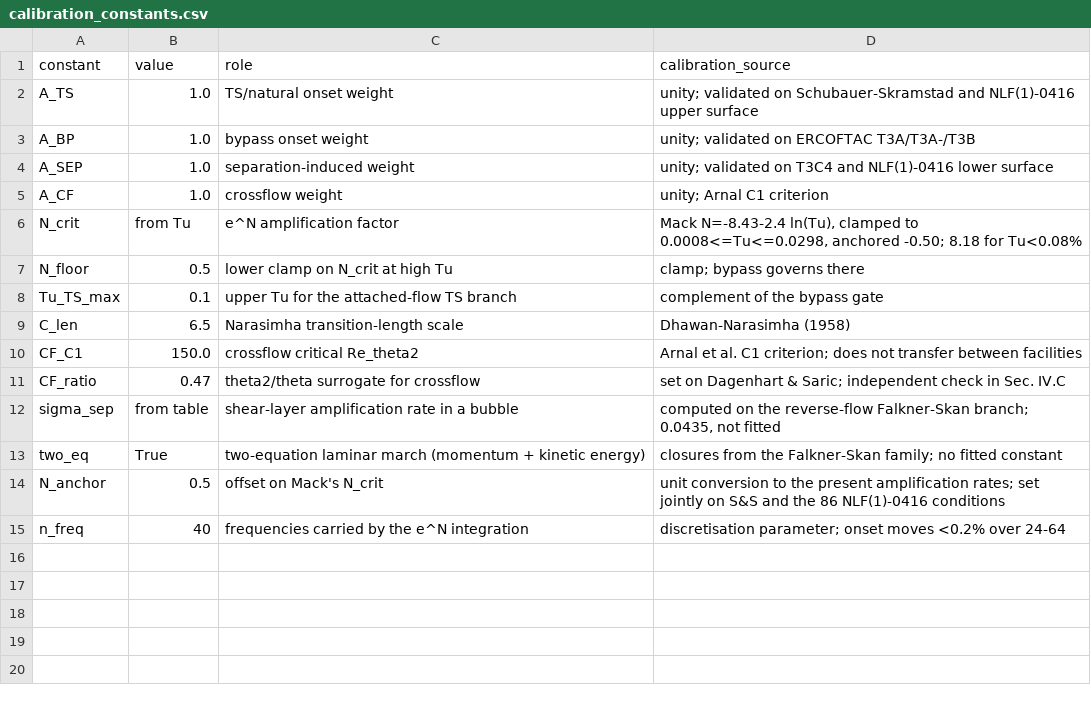
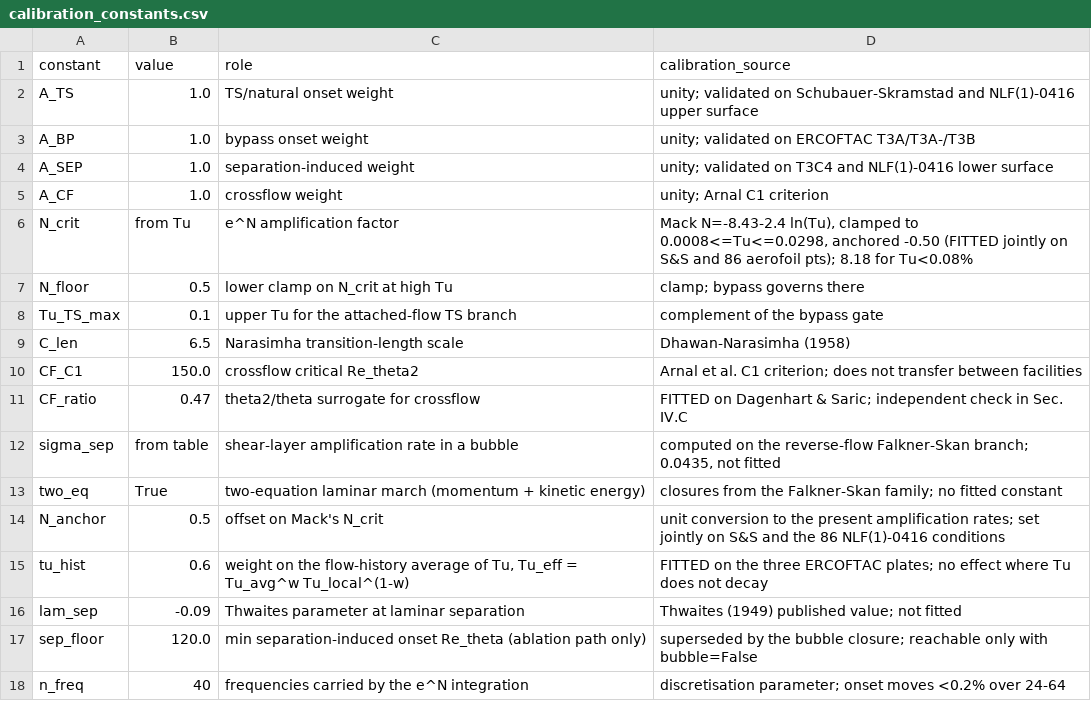
Before and after one commit to samuelakosaonyejekwe/aero-turbulence-transition-sam, a CSV file: 03_model_setup/calibration_constants.csv, drawn as a sheet.

Commit message:
Declare every fitted constant, including the one the last change added
Checking the published constant set against the solver found the turbulence
history weight missing from both.  It is a fitted constant - 0.60, set on the
three ERCOFTAC plates in the previous change - and neither the calibration
table nor the paper listed it, while the paper's prose still counted nine
constants and named a set that no longer matched the code.  An undeclared
fitted parameter is the one thing a validation claim cannot survive, so the
constant set is now stated in full.

Three constants are fitted and are marked as such in Table 1 with what each was
fitted to: the cross-flow ratio k_cf on the swept NLF(2)-0415; the anchor on
Mack's relation, jointly on Schubauer-Skramstad and the 86 aerofoil conditions;
and the history weight w on the three ERCOFTAC plates.  The scope of the last
is stated where it matters: in a stream whose turbulence does not decay the two
quantities it blends are identical, so it has no effect on any aerofoil or wing
result in this paper and is constrained only by the three plates.

Two constants are computed rather than chosen - the shear-layer amplification
rate and the laminar closure functions - one is a converged discretisation
parameter, and the rest are taken at published values, lambda_sep among them.
The retired separation floor is listed as reachable only on the ablation path
rather than described as removed, which is what the source actually does.

Equation (8) is restated in the blended form it now uses, with the reason
neither limit serves the three plates on its own.

```diff
--- a/03_model_setup/calibration_constants.csv
+++ b/03_model_setup/calibration_constants.csv
@@ -5,3 +5,3 @@ A_SEP,1.0,separation-induced weight,unity; validated on T3C4 and NLF(1)-0416 low
 A_CF,1.0,crossflow weight,unity; Arnal C1 criterion
-N_crit,from Tu,e^N amplification factor,"Mack N=-8.43-2.4 ln(Tu), clamped to 0.0008<=Tu<=0.0298, anchored -0.50; 8.18 for Tu<0.08%"
+N_crit,from Tu,e^N amplification factor,"Mack N=-8.43-2.4 ln(Tu), clamped to 0.0008<=Tu<=0.0298, anchored -0.50 (FITTED jointly on S&S and 86 aerofoil pts); 8.18 for Tu<0.08%"
 N_floor,0.5,lower clamp on N_crit at high Tu,clamp; bypass governs there
@@ -10,3 +10,3 @@ C_len,6.5,Narasimha transition-length scale,Dhawan-Narasimha (1958)
 CF_C1,150.0,crossflow critical Re_theta2,Arnal et al. C1 criterion; does not transfer between facilities
-CF_ratio,0.47,theta2/theta surrogate for crossflow,set on Dagenhart & Saric; independent check in Sec. IV.C
+CF_ratio,0.47,theta2/theta surrogate for crossflow,FITTED on Dagenhart & Saric; independent check in Sec. IV.C
 sigma_sep,from table,shear-layer amplification rate in a bubble,"computed on the reverse-flow Falkner-Skan branch; 0.0435, not fitted"
@@ -14,2 +14,5 @@ two_eq,True,two-equation laminar march (momentum + kinetic energy),closures from
 N_anchor,0.5,offset on Mack's N_crit,unit conversion to the present amplification rates; set jointly on S&S and the 86 NLF(1)-0416 conditions
+tu_hist,0.6,"weight on the flow-history average of Tu, Tu_eff = Tu_avg^w Tu_local^(1-w)",FITTED on the three ERCOFTAC plates; no effect where Tu does not decay
+lam_sep,-0.09,Thwaites parameter at laminar separation,Thwaites (1949) published value; not fitted
+sep_floor,120.0,min separation-induced onset Re_theta (ablation path only),superseded by the bubble closure; reachable only with bubble=False
 n_freq,40,frequencies carried by the e^N integration,discretisation parameter; onset moves <0.2% over 24-64
```
Also changed, not shown: 2 other files.
